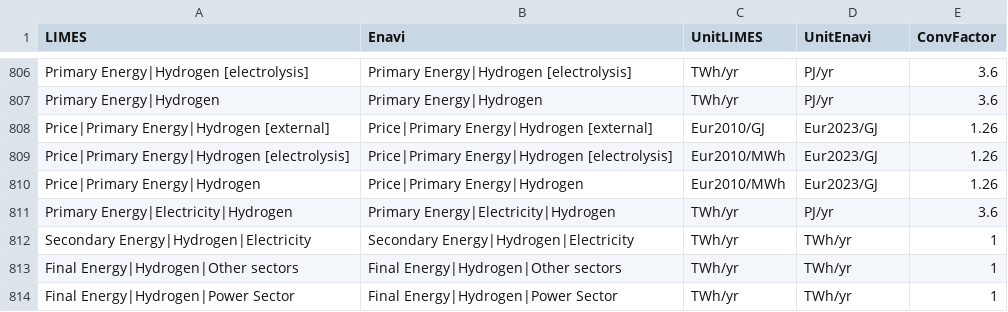
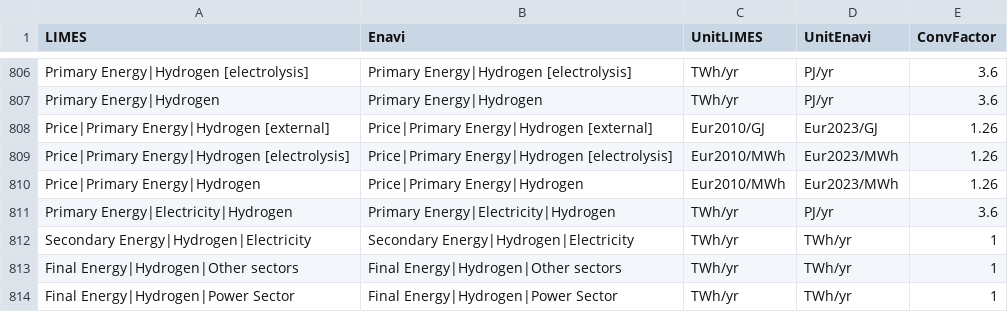
Before and after one commit to pik-piam/limes, a CSV file: inst/extdata/MappingVars.csv, drawn as a sheet; only a part is shown, gaps mark what is left out.

Commit message:
correction of units for H2 prices

```diff
--- a/inst/extdata/MappingVars.csv
+++ b/inst/extdata/MappingVars.csv
@@ -808,4 +808,4 @@ Primary Energy|Hydrogen;Primary Energy|Hydrogen;TWh/yr;PJ/yr;3.6
 Price|Primary Energy|Hydrogen [external];Price|Primary Energy|Hydrogen [external];Eur2010/GJ;Eur2023/GJ;1.26
-Price|Primary Energy|Hydrogen [electrolysis];Price|Primary Energy|Hydrogen [electrolysis];Eur2010/MWh;Eur2023/GJ;1.26
-Price|Primary Energy|Hydrogen;Price|Primary Energy|Hydrogen;Eur2010/MWh;Eur2023/GJ;1.26
+Price|Primary Energy|Hydrogen [electrolysis];Price|Primary Energy|Hydrogen [electrolysis];Eur2010/MWh;Eur2023/MWh;1.26
+Price|Primary Energy|Hydrogen;Price|Primary Energy|Hydrogen;Eur2010/MWh;Eur2023/MWh;1.26
 Primary Energy|Electricity|Hydrogen;Primary Energy|Electricity|Hydrogen;TWh/yr;PJ/yr;3.6
```
